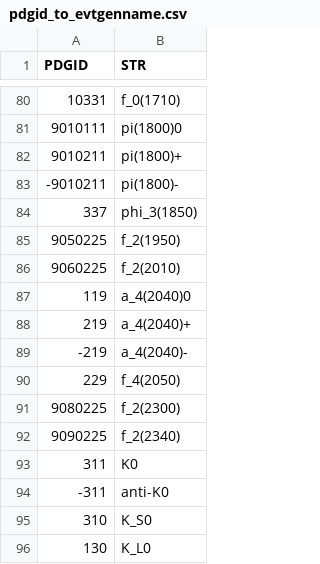
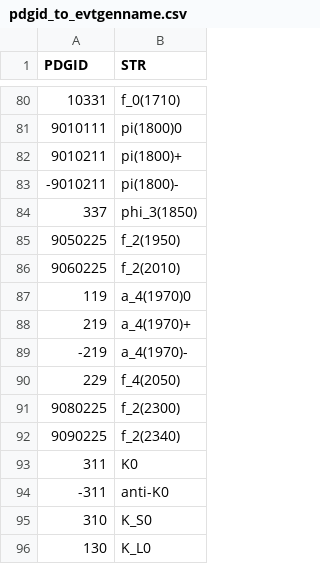
Before and after one commit to scikit-hep/particle, a CSV file: particle/data/pdgid_to_evtgenname.csv, drawn as a sheet; only a part is shown, gaps mark what is left out.

Commit message:
Corresponding update to PDG ID - EvtGen name conversion

```diff
--- a/particle/data/pdgid_to_evtgenname.csv
+++ b/particle/data/pdgid_to_evtgenname.csv
@@ -86,5 +86,5 @@ PDGID,STR
 9060225,f_2(2010)
-119,a_4(2040)0
-219,a_4(2040)+
--219,a_4(2040)-
+119,a_4(1970)0
+219,a_4(1970)+
+-219,a_4(1970)-
 229,f_4(2050)
```
